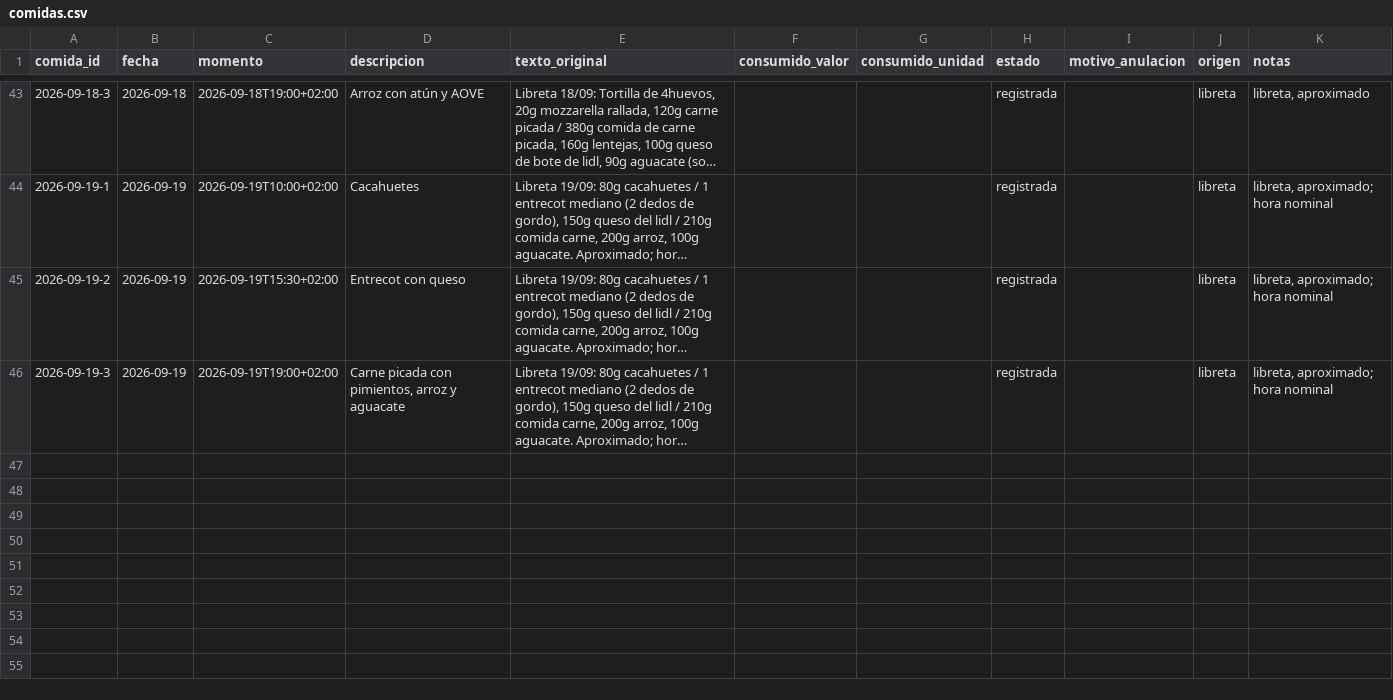
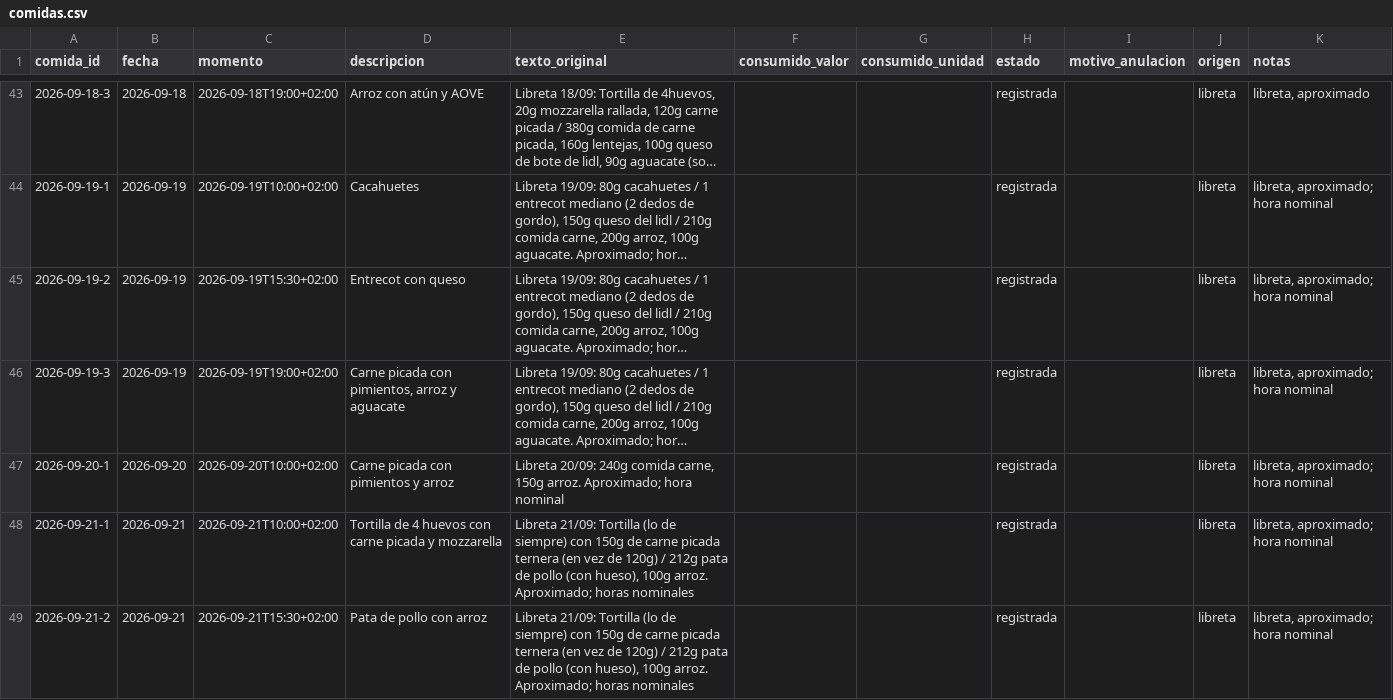
Before and after one commit to DreiSup/salud, a CSV file: datos/comidas.csv, drawn as a sheet; only a part is shown, gaps mark what is left out; long unchanged cells end in …; the diff covers the shown part only; the diff names each change by its address in the sheet, - before the commit and + after, or states it on an @@ line.

```diff
--- a/datos/comidas.csv
+++ b/datos/comidas.csv
+row 47: 2026-09-20-1 | 2026-09-20 | 2026-09-20T10:00+02:00 | Carne picada con pimientos y arroz | Libreta 20/09: 240g comida carne, 150g arroz. Aproximado; hora nominal |  |  | registrada |  | libreta | libreta, aproximado; hora nominal
+row 48: 2026-09-21-1 | 2026-09-21 | 2026-09-21T10:00+02:00 | Tortilla de 4 huevos con carne picada y mozzarella | Libreta 21/09: Tortilla (lo de siempre) con 150g de carne picada ternera (en vez de 120g) / 212g pata de pollo (con hueso), 100g arroz. Aproximado; horas nominales |  |  | registrada |  | libreta | libreta, aproximado; hora nominal
+row 49: 2026-09-21-2 | 2026-09-21 | 2026-09-21T15:30+02:00 | Pata de pollo con arroz | Libreta 21/09: Tortilla (lo de siempre) con 150g de carne picada ternera (en vez de 120g) / 212g pata de pollo (con hueso), 100g arroz. Aproximado; horas nominales |  |  | registrada |  | libreta | libreta, aproximado; hora nominal
```
Also changed, not shown: 3 added rows elsewhere in this file, datos/alimentos.csv, datos/comida_items.csv, 6 other files.
